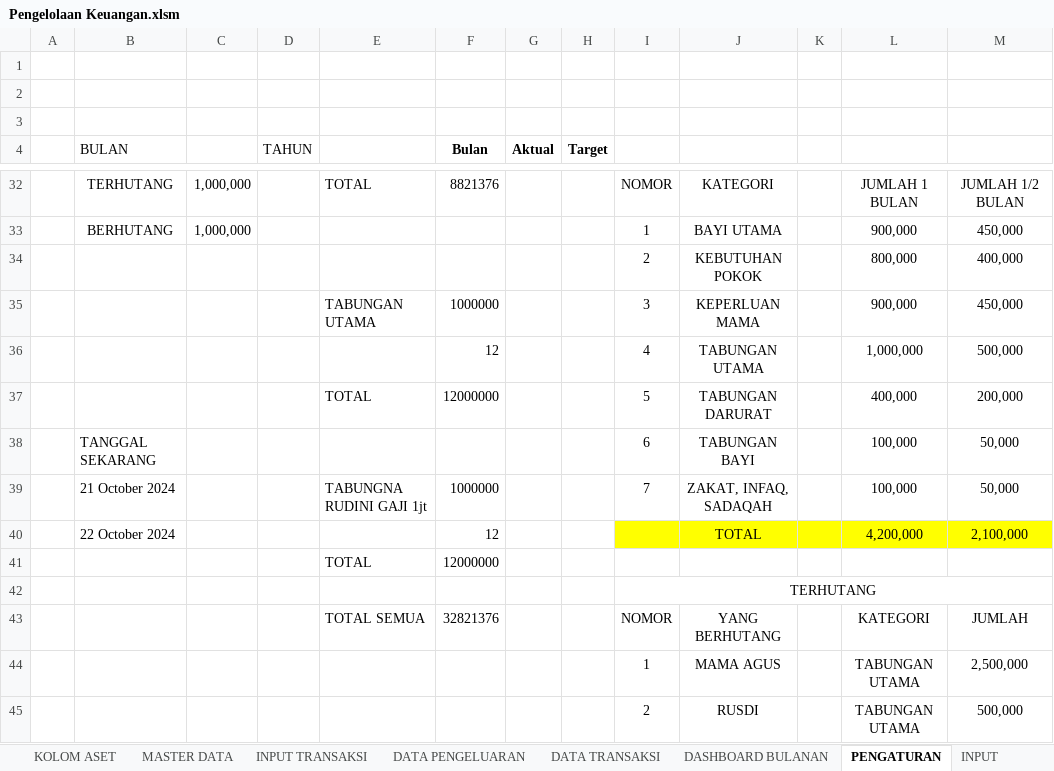
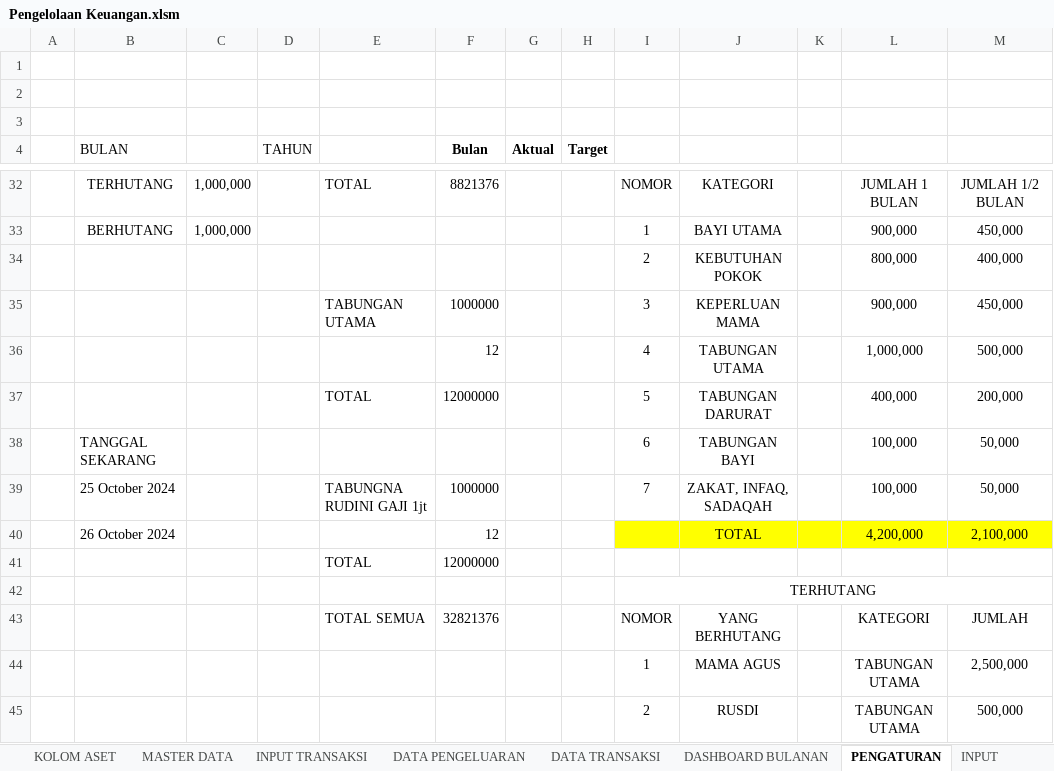
Before and after one commit to rudininh/pengeluaran, an Excel workbook: Pengeluaran/Pengelolaan Keuangan.xlsm, sheet PENGATURAN, drawn as a sheet; only a part is shown, gaps mark what is left out; values as stored, in another font and other column widths than the file's, no borders; charts and pictures not drawn; the diff names each change by its address in the sheet, - before the commit and + after, or states it on an @@ line.

```diff
--- a/Pengeluaran/Pengelolaan Keuangan.xlsm (sheet PENGATURAN)
+++ b/Pengeluaran/Pengelolaan Keuangan.xlsm (sheet PENGATURAN)
-B39 (BULAN): 21 October 2024
+B39 (BULAN): 25 October 2024
-B40 (BULAN): 22 October 2024
+B40 (BULAN): 26 October 2024
```
Also changed, not shown: sheet INPUT TRANSAKSI, charts or pictures.
